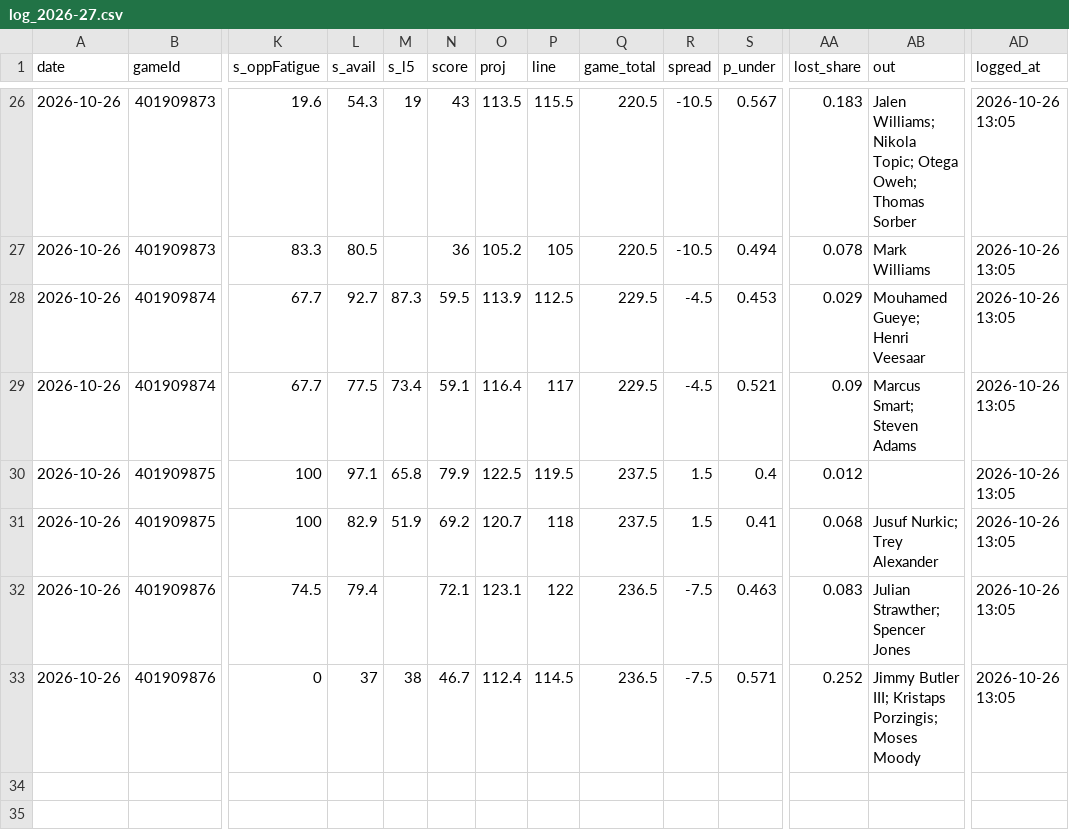
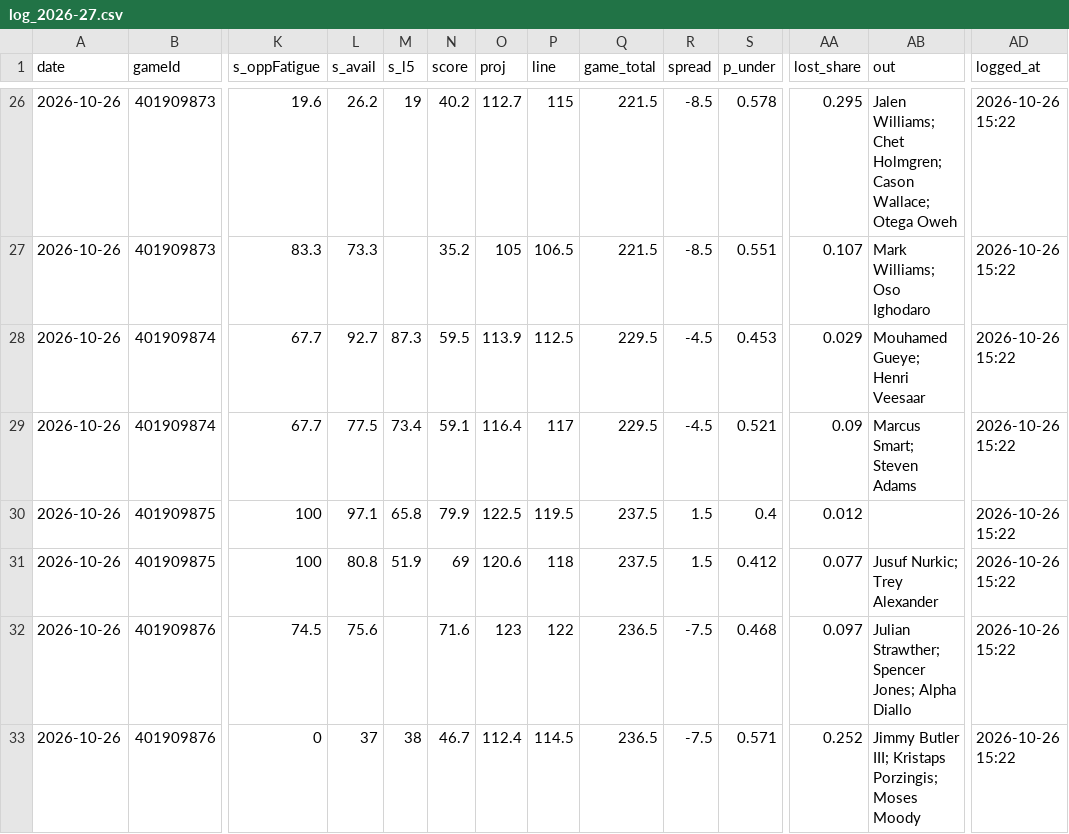
Before and after one commit to Johnbrick123/nba-unders, a CSV file: monitor/log_2026-27.csv, drawn as a sheet; only a part is shown, gaps mark what is left out; the diff covers the shown part only; the diff names each change by its address in the sheet, - before the commit and + after, or states it on an @@ line.

```diff
--- a/monitor/log_2026-27.csv
+++ b/monitor/log_2026-27.csv
-L26 (s_avail): 54.3
+L26 (s_avail): 26.2
-N26 (score): 43
+N26 (score): 40.2
-O26 (proj): 113.5
+O26 (proj): 112.7
-P26 (line): 115.5
+P26 (line): 115
-Q26:Q27 (game_total): 220.5
+Q26:Q27 (game_total): 221.5
-R26:R27 (spread): -10.5
+R26:R27 (spread): -8.5
-S26 (p_under): 0.567
+S26 (p_under): 0.578
-AA26 (lost_share): 0.183
+AA26 (lost_share): 0.295
-AB26 (out): Jalen Williams; Nikola Topic; Otega Oweh; Thomas Sorber
+AB26 (out): Jalen Williams; Chet Holmgren; Cason Wallace; Otega Oweh
-AD26:AD33 (logged_at): 2026-10-26 13:05
+AD26:AD33 (logged_at): 2026-10-26 15:22
-L27 (s_avail): 80.5
+L27 (s_avail): 73.3
-N27 (score): 36
+N27 (score): 35.2
-O27 (proj): 105.2
+O27 (proj): 105
-P27 (line): 105
+P27 (line): 106.5
-S27 (p_under): 0.494
+S27 (p_under): 0.551
-AA27 (lost_share): 0.078
+AA27 (lost_share): 0.107
-AB27 (out): Mark Williams
+AB27 (out): Mark Williams; Oso Ighodaro
-L31 (s_avail): 82.9
+L31 (s_avail): 80.8
-N31 (score): 69.2
+N31 (score): 69
-O31 (proj): 120.7
+O31 (proj): 120.6
-S31 (p_under): 0.41
+S31 (p_under): 0.412
-AA31 (lost_share): 0.068
+AA31 (lost_share): 0.077
-L32 (s_avail): 79.4
+L32 (s_avail): 75.6
-N32 (score): 72.1
+N32 (score): 71.6
-O32 (proj): 123.1
+O32 (proj): 123
-S32 (p_under): 0.463
+S32 (p_under): 0.468
-AA32 (lost_share): 0.083
+AA32 (lost_share): 0.097
-AB32 (out): Julian Strawther; Spencer Jones
+AB32 (out): Julian Strawther; Spencer Jones; Alpha Diallo
```
Also changed, not shown: 46 edited cells elsewhere in this file, 4 other files.
